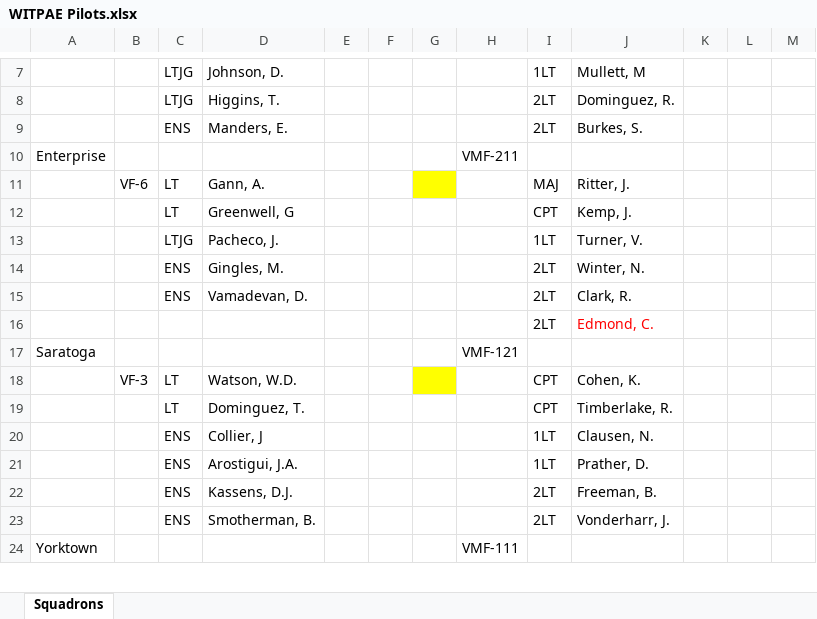
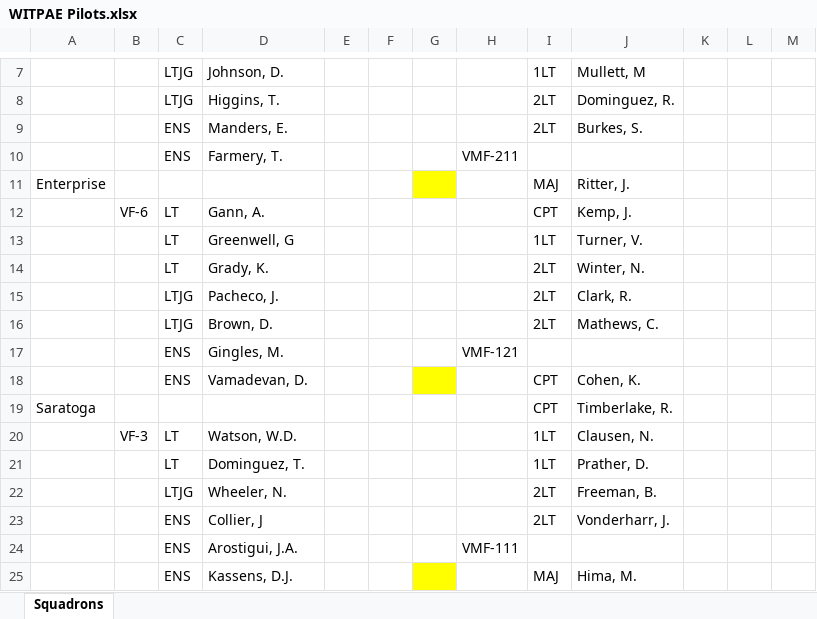
Before and after one commit to papymaj5/WITPAE, an Excel workbook: WITPAE Pilots.xlsx, sheet Squadrons, drawn as a sheet; only a part is shown, gaps mark what is left out; values as stored, in another font and other column widths than the file's, no borders; removed rows and columns are numbered as before the commit, all else as after; the diff covers the shown part only; the diff names each change by its address in the sheet, - before the commit and + after, or states it on an @@ line.

Commit message:
Fixed xlsx

```diff
--- a/WITPAE Pilots.xlsx (sheet Squadrons)
+++ b/WITPAE Pilots.xlsx (sheet Squadrons)
-row 10: Enterprise |  |  |  |  |  |  | VMF-211
+row 10:  |  | ENS | Farmery, T. |  |  |  | VMF-211
+row 11: Enterprise |  |  |  |  |  |  |  | MAJ | Ritter, J.
-G12 fill: #FFFF00
+G12 fill: none
-I12: MAJ
+I12: CPT
-J12: Ritter, J.
+J12: Kemp, J.
-I13: CPT
+I13: 1LT
-J13: Kemp, J.
+J13: Turner, V.
+row 14:  |  | LT | Grady, K. |  |  |  |  | 2LT | Winter, N.
-I15: 1LT
+I15: 2LT
-J15: Turner, V.
+J15: Clark, R.
-row 14:  |  | ENS | Gingles, M. |  |  |  |  | 2LT | Winter, N.
+row 16:  |  | LTJG | Brown, D. |  |  |  |  | 2LT | Mathews, C.
+row 17:  |  | ENS | Gingles, M. |  |  |  | VMF-121
-G18 fill: none
+G18 fill: #FFFF00
-I18: 2LT
+I18: CPT
-J18: Clark, R.
+J18: Cohen, K.
-row 16:  |  |  |  |  |  |  |  | 2LT | Edmond, C.
-row 17: Saratoga |  |  |  |  |  |  | VMF-121
+row 19: Saratoga |  |  |  |  |  |  |  | CPT | Timberlake, R.
-G20 fill: #FFFF00
+G20 fill: none
-I20:I21: CPT
+I20:I21: 1LT
-J20: Cohen, K.
+J20: Clausen, N.
-J21: Timberlake, R.
+J21: Prather, D.
-row 20:  |  | ENS | Collier, J |  |  |  |  | 1LT | Clausen, N.
-row 21:  |  | ENS | Arostigui, J.A. |  |  |  |  | 1LT | Prather, D.
-C22: ENS
+C22: LTJG
-D22: Kassens, D.J.
+D22: Wheeler, N.
-D23: Smotherman, B.
+D23: Collier, J
-row 24: Yorktown |  |  |  |  |  |  | VMF-111
+row 24:  |  | ENS | Arostigui, J.A. |  |  |  | VMF-111
+row 25:  |  | ENS | Kassens, D.J. |  |  |  |  | MAJ | Hima, M.
```
Also changed, not shown: 3 added rows, 10 removed rows, 14 edited cells and cell formats elsewhere in this sheet.
